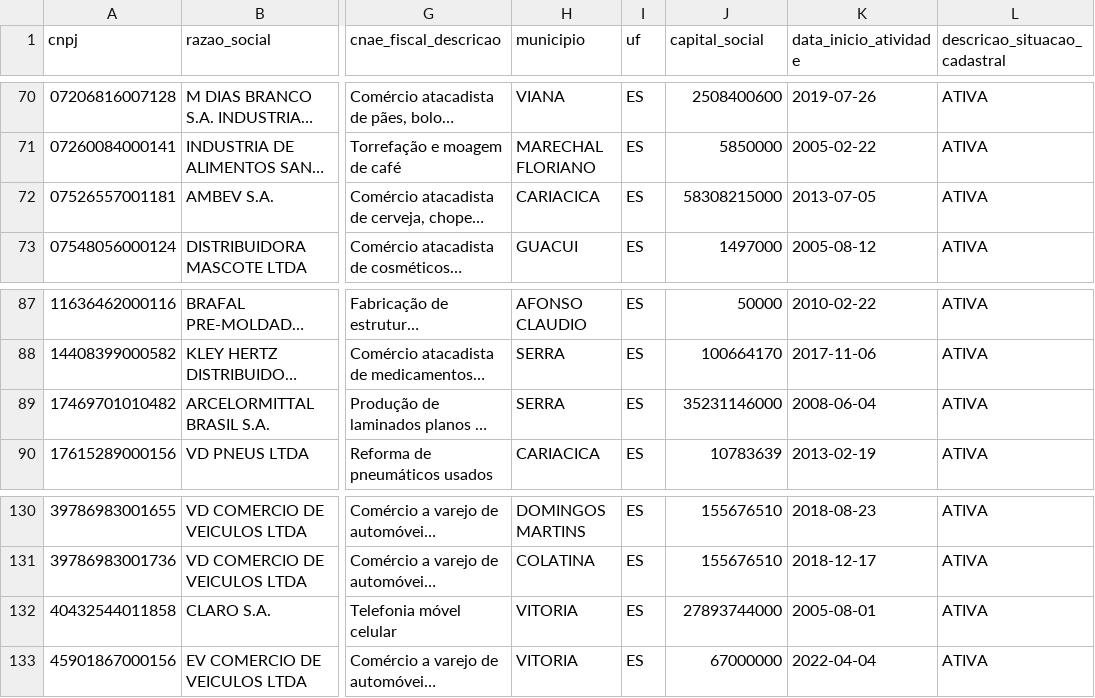
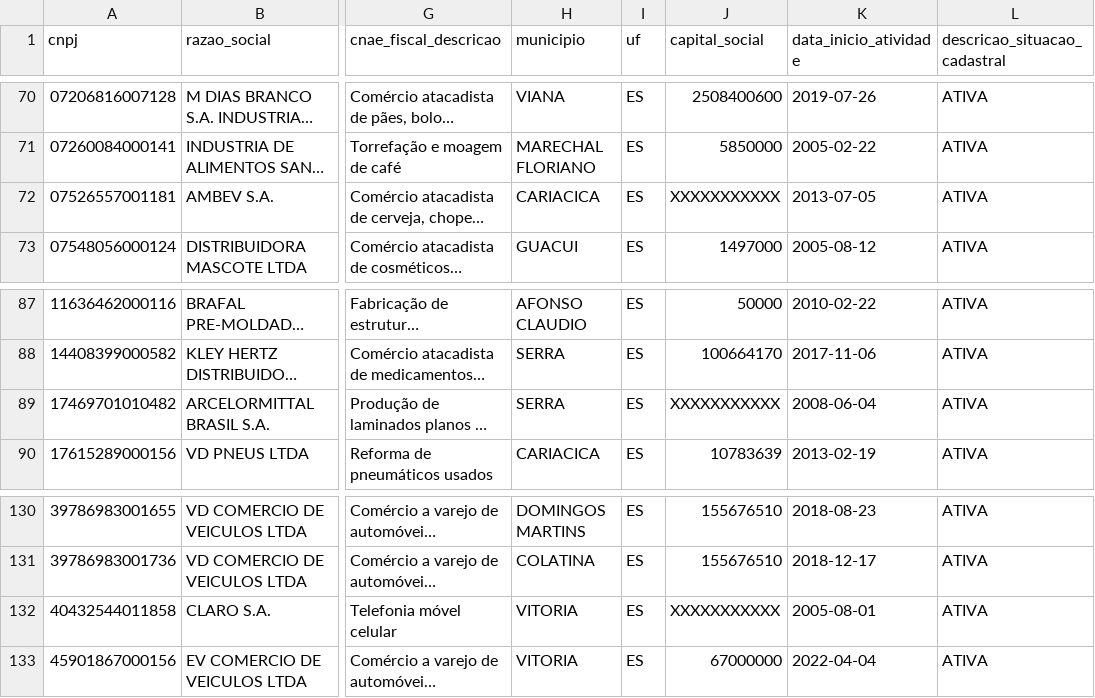
Before and after one commit to fcarva/aval-pol, a CSV file: dados/externos/cnpj_patrocinadores.csv, drawn as a sheet; only a part is shown, gaps mark what is left out; long unchanged cells end in …; the diff names each change by its address in the sheet, - before the commit and + after, or states it on an @@ line.

```diff
--- a/dados/externos/cnpj_patrocinadores.csv
+++ b/dados/externos/cnpj_patrocinadores.csv
-J72 (capital_social): 58308215000
+J72 (capital_social): XXXXXXXXXXX
-J89 (capital_social): 35231146000
+J89 (capital_social): XXXXXXXXXXX
-J132 (capital_social): 27893744000
+J132 (capital_social): XXXXXXXXXXX
```
Also changed, not shown: analise/tabelas/17_proponentes_perfil.csv, dados/externos/cnpj_proponentes.csv, 2 other files.
